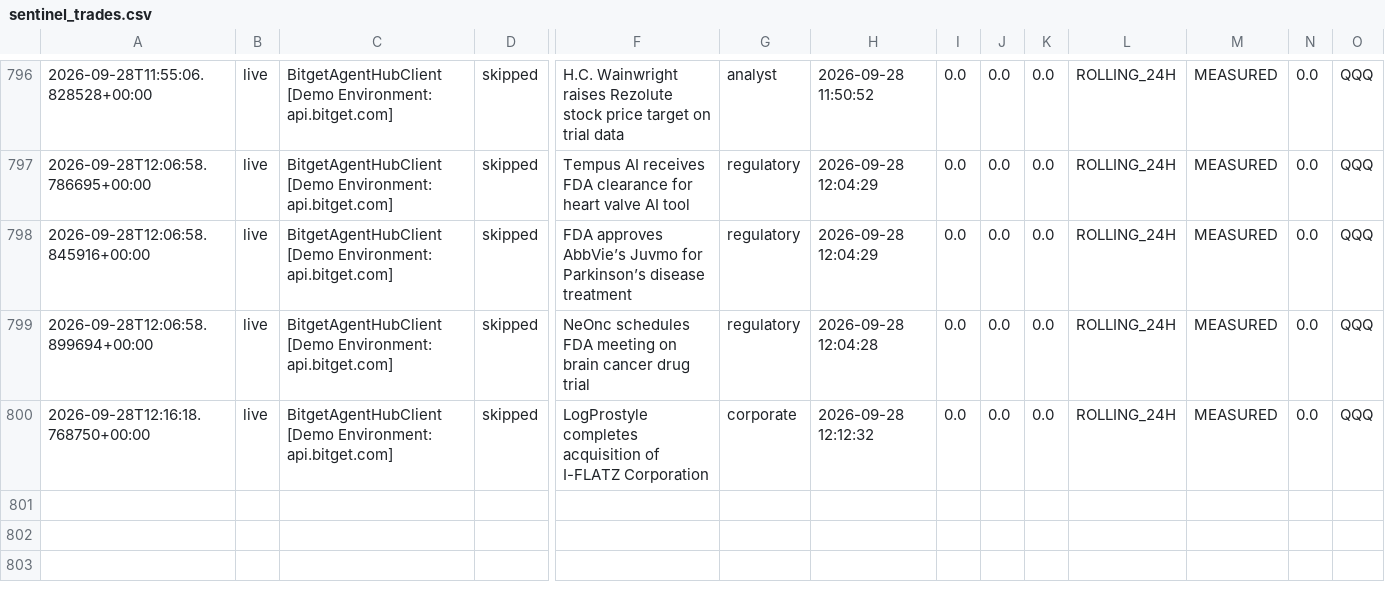
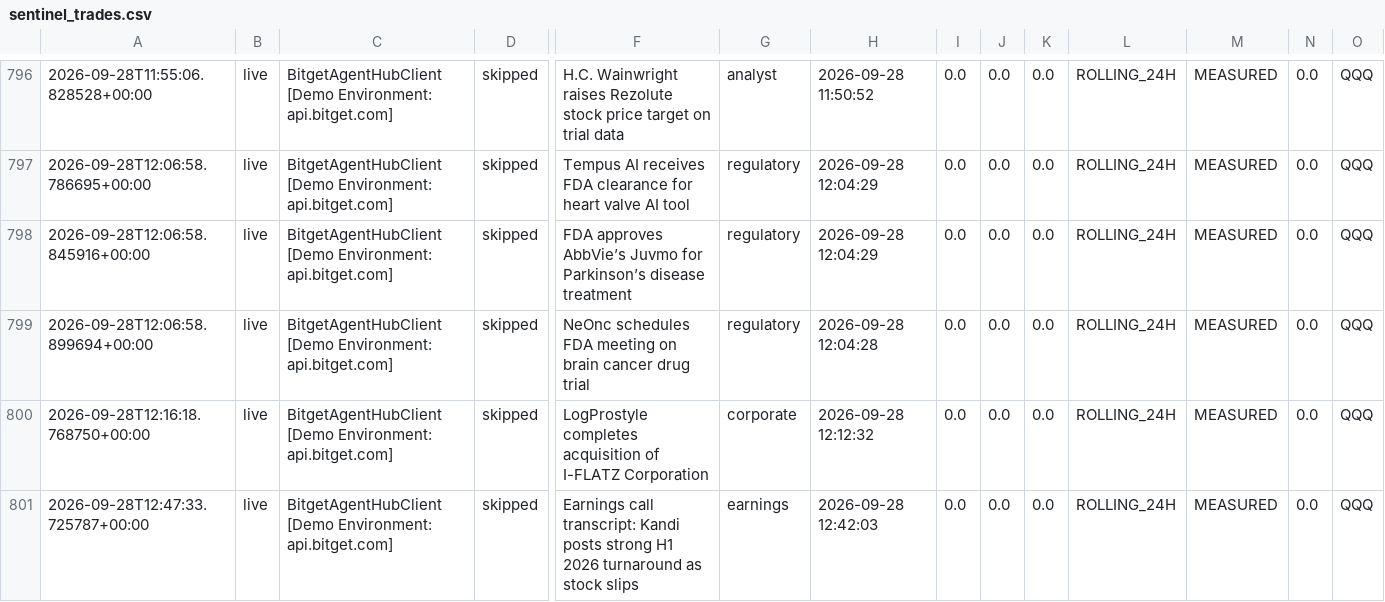
Before and after one commit to 0xSheriff/afterhours-sentinel, a CSV file: logs/sentinel_trades.csv, drawn as a sheet; only a part is shown, gaps mark what is left out; rows hold the shown columns only; the diff names each change by its address in the sheet, - before the commit and + after, or states it on an @@ line.

Commit message:
telemetry: sync live trade records (790 records)

```diff
--- a/logs/sentinel_trades.csv
+++ b/logs/sentinel_trades.csv
+row 801: 2026-09-28T12:47:33.725787+00:00 | live | BitgetAgentHubClient [Demo Environment: api.bitget.com] | skipped | Earnings call transcript: Kandi posts strong H1 2026 turnaround as stock slips | earnings | 2026-09-28 12:42:03 | 0.0 | 0.0 | 0.0 | ROLLING_24H | MEASURED | 0.0 | QQQ
```
Also changed, not shown: 3 other files.
